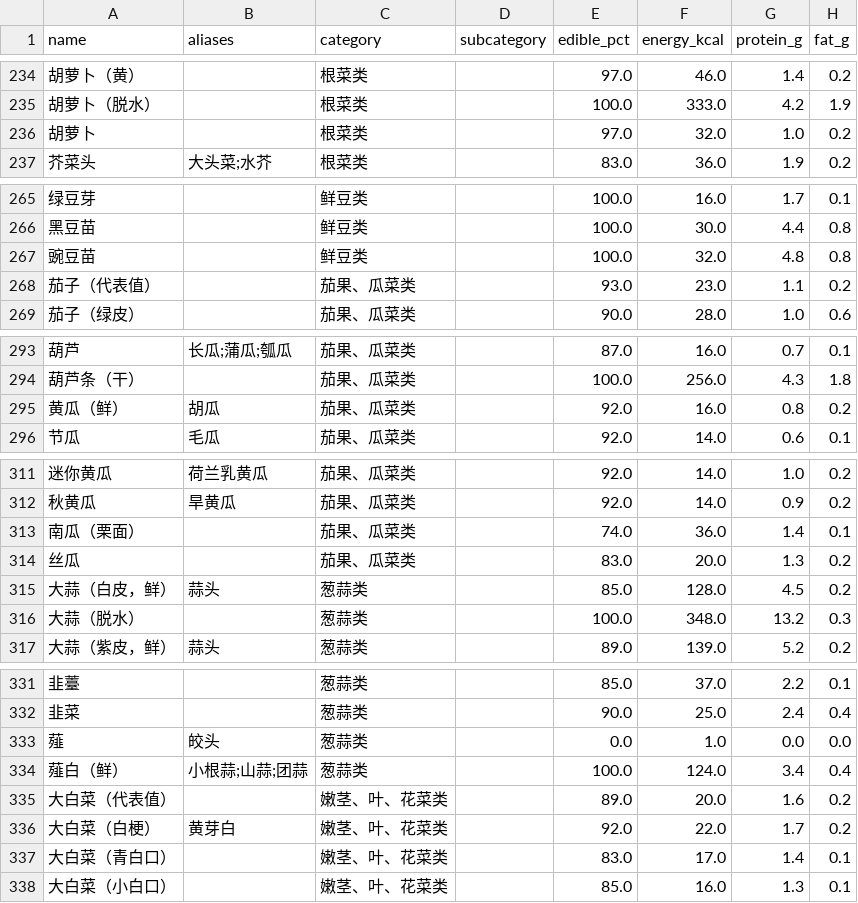
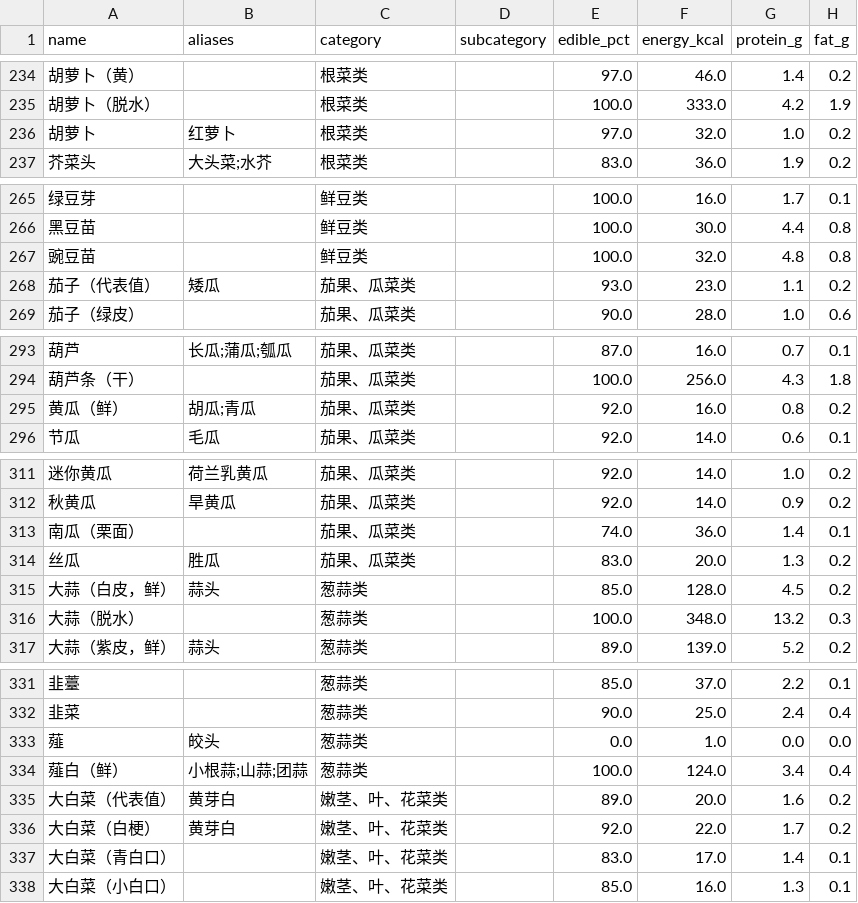
Before and after one commit to ayeyouok/CKDNutri-nutrition-mcp, a CSV file: src/CKDNutri_nutrition_mcp/data/food_data.csv, drawn as a sheet; only a part is shown, gaps mark what is left out; the diff covers the shown part only; the diff names each change by its address in the sheet, - before the commit and + after, or states it on an @@ line.

Commit message:
feat: v2.4 方言别名 + 匹配防误伤——粤语食物词入 aliases（粟米/通菜/薯仔/猪润等 22 词），别名改精确匹配杜绝「粟米」误伤「大麻油」（含五审已改未推：_normalize_target 目标拍平、PROTEIN_BAND 死代码删、懒加载加锁等） (v0.4.1)

```diff
--- a/src/CKDNutri_nutrition_mcp/data/food_data.csv
+++ b/src/CKDNutri_nutrition_mcp/data/food_data.csv
-B236 (aliases): (empty)
+B236 (aliases): 红萝卜
-B268 (aliases): (empty)
+B268 (aliases): 矮瓜
-B295 (aliases): 胡瓜
+B295 (aliases): 胡瓜;青瓜
-B314 (aliases): (empty)
+B314 (aliases): 胜瓜
-B335 (aliases): (empty)
+B335 (aliases): 黄芽白
```
Also changed, not shown: 17 edited cells elsewhere in this file, 6 other files.
